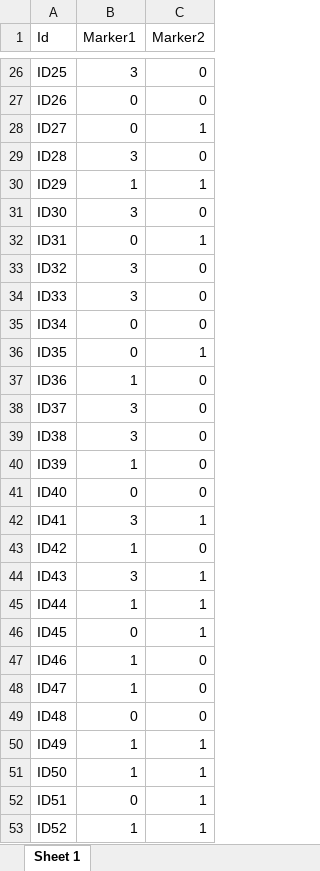
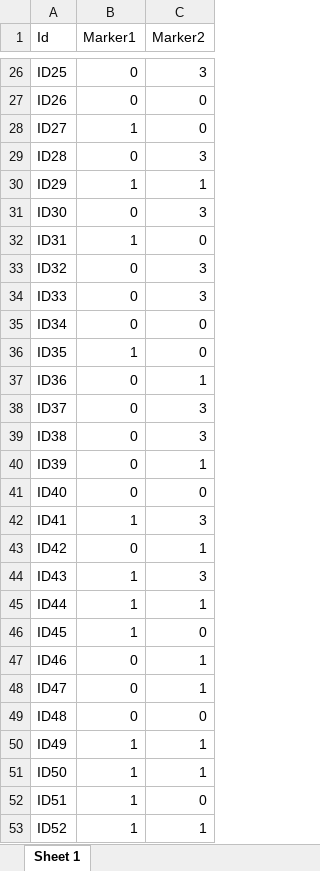
Before and after one commit to Maths-against-Malaria/MultiAllelicBiLociModel, an Excel workbook: datasets/example_dataset1.xlsx, sheet Sheet 1, drawn as a sheet; only a part is shown, gaps mark what is left out; values as stored, in another font and other column widths than the file's, no borders; the diff covers the shown part only; the diff names each change by its address in the sheet, - before the commit and + after, or states it on an @@ line.

```diff
--- a/datasets/example_dataset1.xlsx (sheet Sheet 1)
+++ b/datasets/example_dataset1.xlsx (sheet Sheet 1)
-B26 (Marker1): 3
+B26 (Marker1): 0
-C26 (Marker2): 0
+C26 (Marker2): 3
-B28 (Marker1): 0
+B28 (Marker1): 1
-C28 (Marker2): 1
+C28 (Marker2): 0
-B29 (Marker1): 3
+B29 (Marker1): 0
-C29 (Marker2): 0
+C29 (Marker2): 3
-B31 (Marker1): 3
+B31 (Marker1): 0
-C31 (Marker2): 0
+C31 (Marker2): 3
-B32 (Marker1): 0
+B32 (Marker1): 1
-C32 (Marker2): 1
+C32 (Marker2): 0
-B33:B34 (Marker1): 3
+B33:B34 (Marker1): 0
-C33:C34 (Marker2): 0
+C33:C34 (Marker2): 3
-B36 (Marker1): 0
+B36 (Marker1): 1
-C36 (Marker2): 1
+C36 (Marker2): 0
-B37 (Marker1): 1
+B37 (Marker1): 0
-C37 (Marker2): 0
+C37 (Marker2): 1
-B38:B39 (Marker1): 3
+B38:B39 (Marker1): 0
-C38:C39 (Marker2): 0
+C38:C39 (Marker2): 3
-B40 (Marker1): 1
+B40 (Marker1): 0
-C40 (Marker2): 0
+C40 (Marker2): 1
-B42 (Marker1): 3
+B42 (Marker1): 1
-C42 (Marker2): 1
+C42 (Marker2): 3
-B43 (Marker1): 1
+B43 (Marker1): 0
-C43 (Marker2): 0
+C43 (Marker2): 1
-B44 (Marker1): 3
+B44 (Marker1): 1
-C44 (Marker2): 1
+C44 (Marker2): 3
-B46 (Marker1): 0
+B46 (Marker1): 1
-C46 (Marker2): 1
+C46 (Marker2): 0
-B47:B48 (Marker1): 1
+B47:B48 (Marker1): 0
-C47:C48 (Marker2): 0
+C47:C48 (Marker2): 1
-B52 (Marker1): 0
+B52 (Marker1): 1
-C52 (Marker2): 1
+C52 (Marker2): 0
```
Also changed, not shown: 106 edited cells elsewhere in this sheet, 2 other files.
